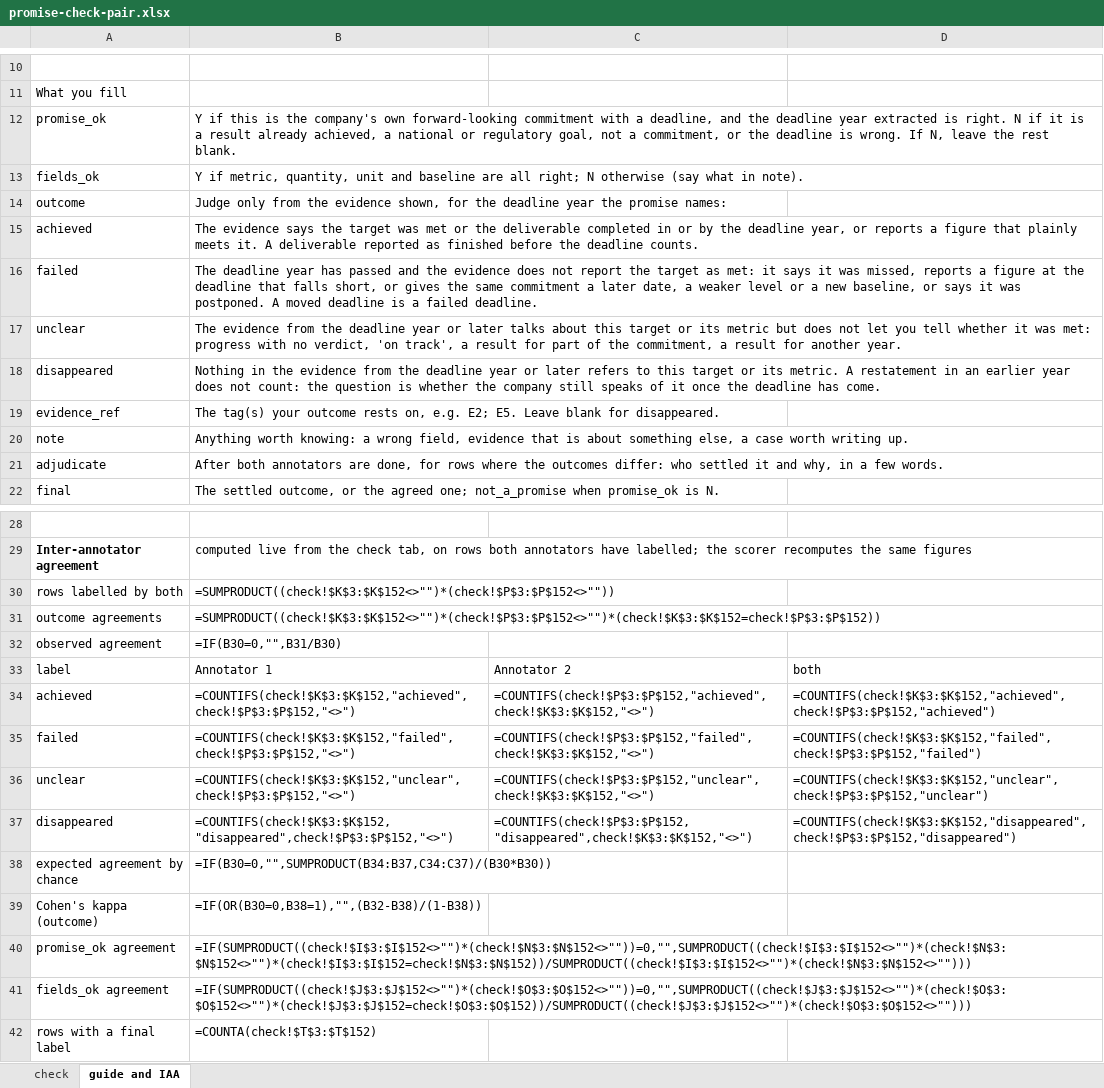
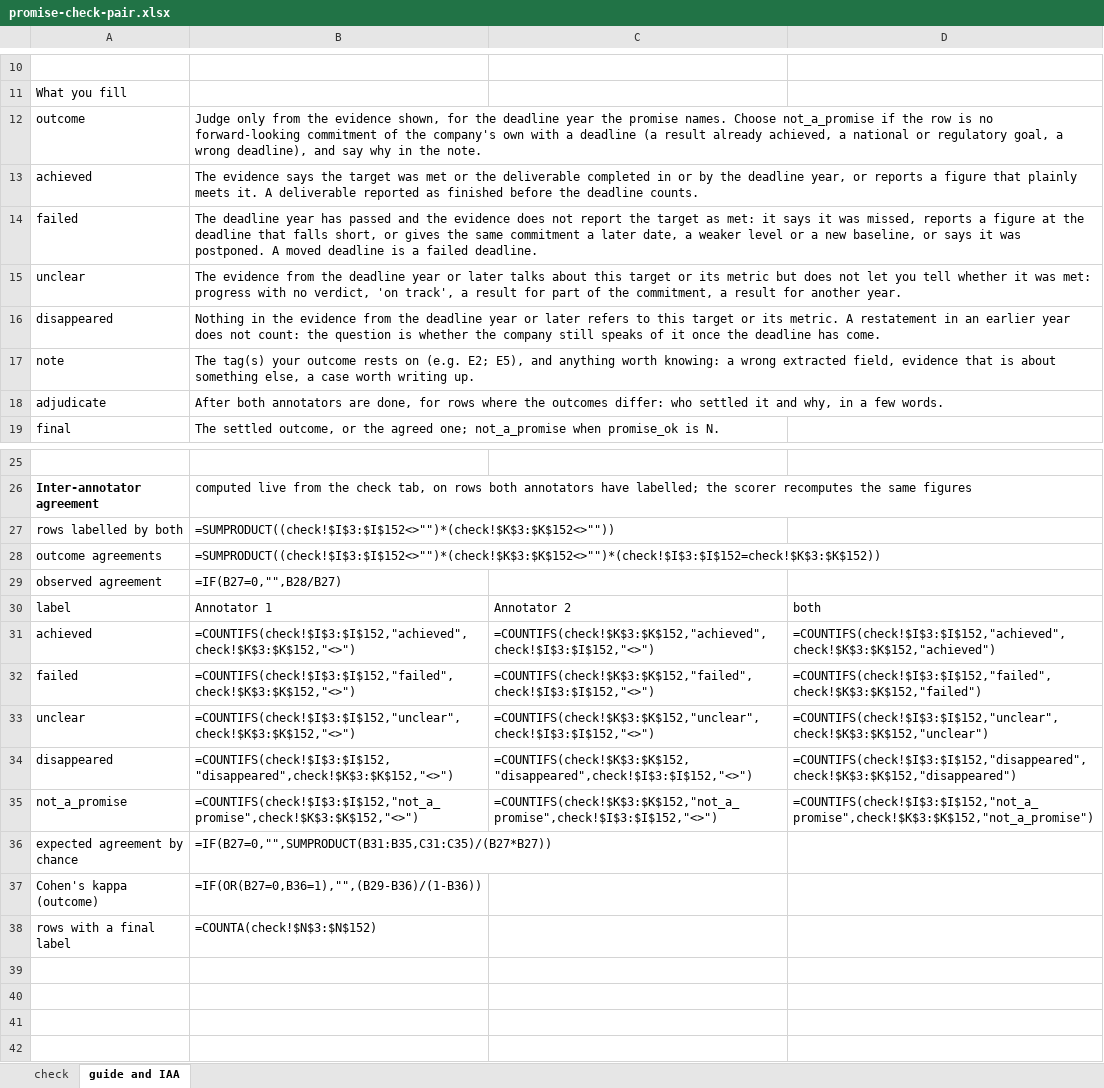
Before and after one commit to AY26-NLP-Group-6-Project/AY26-NLP-Group-Project, an Excel workbook: kb/annotation/spotchecks/promise-check-pair.xlsx, sheet guide and IAA, drawn as a sheet; only a part is shown, gaps mark what is left out; values as stored, in another font and other column widths than the file's, no borders; formulas without a stored value are shown as written; removed rows and columns are numbered as before the commit, all else as after; the diff names each change by its address in the sheet, - before the commit and + after, or states it on an @@ line.

Commit message:
feat: pair check sheet keeps only outcome and note per annotator

```diff
--- a/kb/annotation/spotchecks/promise-check-pair.xlsx (sheet guide and IAA)
+++ b/kb/annotation/spotchecks/promise-check-pair.xlsx (sheet guide and IAA)
-row 12: promise_ok | Y if this is the company's own forward-looking commitment with a deadline, and the deadline year extracted is right. N if it is a result already achieved, a national or regulatory goal, not a commitment, or the deadline is wrong. If N, leave the rest blank.
-row 13: fields_ok | Y if metric, quantity, unit and baseline are all right; N otherwise (say what in note).
-B12: …the promise names:
+B12: …the promise names. Choose not_a_promise if the row is no forward-looking commitment of the company's own with a deadline (a result already achieved, a national or regulatory goal, a wrong deadline), and say why in the note.
-row 19: evidence_ref | The tag(s) your outcome rests on, e.g. E2; E5. Leave blank for disappeared.
-B17: Anything worth knowing: a wrong field, evidence…
+B17: The tag(s) your outcome rests on (e.g. E2; E5), and anything worth knowing: a wrong extracted field, evidence…
-B27: =SUMPRODUCT((check!$K$3:$K$152<>"")*(check!$P$3:$P$152<>""))
+B27: =SUMPRODUCT((check!$I$3:$I$152<>"")*(check!$K$3:$K$152<>""))
-B28: =SUMPRODUCT((check!$K$3:$K$152<>"")*(check!$P$3:$P$152<>"")*(check!$K$3:$K$152=check!$P$3:$P$152))
+B28: =SUMPRODUCT((check!$I$3:$I$152<>"")*(check!$K$3:$K$152<>"")*(check!$I$3:$I$152=check!$K$3:$K$152))
-B29: =IF(B30=0,"",B31/B30)
+B29: =IF(B27=0,"",B28/B27)
-B31: =COUNTIFS(check!$K$3:$K$152,"achieved",check!$P$3:$P$152,"<>")
+B31: =COUNTIFS(check!$I$3:$I$152,"achieved",check!$K$3:$K$152,"<>")
-C31: =COUNTIFS(check!$P$3:$P$152,"achieved",check!$K$3:$K$152,"<>")
+C31: =COUNTIFS(check!$K$3:$K$152,"achieved",check!$I$3:$I$152,"<>")
-D31: =COUNTIFS(check!$K$3:$K$152,"achieved",check!$P$3:$P$152,"achieved")
+D31: =COUNTIFS(check!$I$3:$I$152,"achieved",check!$K$3:$K$152,"achieved")
-B32: =COUNTIFS(check!$K$3:$K$152,"failed",check!$P$3:$P$152,"<>")
+B32: =COUNTIFS(check!$I$3:$I$152,"failed",check!$K$3:$K$152,"<>")
-C32: =COUNTIFS(check!$P$3:$P$152,"failed",check!$K$3:$K$152,"<>")
+C32: =COUNTIFS(check!$K$3:$K$152,"failed",check!$I$3:$I$152,"<>")
-D32: =COUNTIFS(check!$K$3:$K$152,"failed",check!$P$3:$P$152,"failed")
+D32: =COUNTIFS(check!$I$3:$I$152,"failed",check!$K$3:$K$152,"failed")
-B33: =COUNTIFS(check!$K$3:$K$152,"unclear",check!$P$3:$P$152,"<>")
+B33: =COUNTIFS(check!$I$3:$I$152,"unclear",check!$K$3:$K$152,"<>")
-C33: =COUNTIFS(check!$P$3:$P$152,"unclear",check!$K$3:$K$152,"<>")
+C33: =COUNTIFS(check!$K$3:$K$152,"unclear",check!$I$3:$I$152,"<>")
-D33: =COUNTIFS(check!$K$3:$K$152,"unclear",check!$P$3:$P$152,"unclear")
+D33: =COUNTIFS(check!$I$3:$I$152,"unclear",check!$K$3:$K$152,"unclear")
-B34: =COUNTIFS(check!$K$3:$K$152,"disappeared",check!$P$3:$P$152,"<>")
+B34: =COUNTIFS(check!$I$3:$I$152,"disappeared",check!$K$3:$K$152,"<>")
-C34: =COUNTIFS(check!$P$3:$P$152,"disappeared",check!$K$3:$K$152,"<>")
+C34: =COUNTIFS(check!$K$3:$K$152,"disappeared",check!$I$3:$I$152,"<>")
-D34: =COUNTIFS(check!$K$3:$K$152,"disappeared",check!$P$3:$P$152,"disappeared")
+D34: =COUNTIFS(check!$I$3:$I$152,"disappeared",check!$K$3:$K$152,"disappeared")
+row 35: not_a_promise | =COUNTIFS(check!$I$3:$I$152,"not_a_promise",check!$K$3:$K$152,"<>") | =COUNTIFS(check!$K$3:$K$152,"not_a_promise",check!$I$3:$I$152,"<>") | =COUNTIFS(check!$I$3:$I$152,"not_a_promise",check!$K$3:$K$152,"not_a_promise")
-B36: =IF(B30=0,"",SUMPRODUCT(B34:B37,C34:C37)/(B30*B30))
+B36: =IF(B27=0,"",SUMPRODUCT(B31:B35,C31:C35)/(B27*B27))
-B37: =IF(OR(B30=0,B38=1),"",(B32-B38)/(1-B38))
+B37: =IF(OR(B27=0,B36=1),"",(B29-B36)/(1-B36))
-row 40: promise_ok agreement | =IF(SUMPRODUCT((check!$I$3:$I$152<>"")*(check!$N$3:$N$152<>""))=0,"",SUMPRODUCT((check!$I$3:$I$152<>"")*(check!$N$3:$N$152<>"")*(check!$I$3:$I$152=check!$N$3:$N$152))/SUMPRODUCT((check!$I$3:$I$152<>"")*(check!$N$3:$N$152<>"")))
-row 41: fields_ok agreement | =IF(SUMPRODUCT((check!$J$3:$J$152<>"")*(check!$O$3:$O$152<>""))=0,"",SUMPRODUCT((check!$J$3:$J$152<>"")*(check!$O$3:$O$152<>"")*(check!$J$3:$J$152=check!$O$3:$O$152))/SUMPRODUCT((check!$J$3:$J$152<>"")*(check!$O$3:$O$152<>"")))
-B38: =COUNTA(check!$T$3:$T$152)
+B38: =COUNTA(check!$N$3:$N$152)
```
Also changed, not shown: sheet check, kb/annotation/spotchecks/promise-check-pair.annotator2.xlsx, 4 other files.
